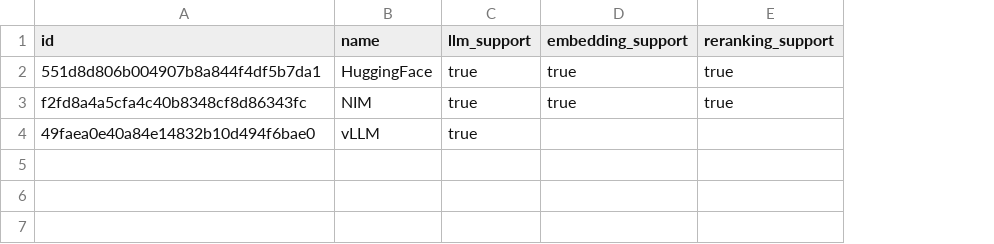
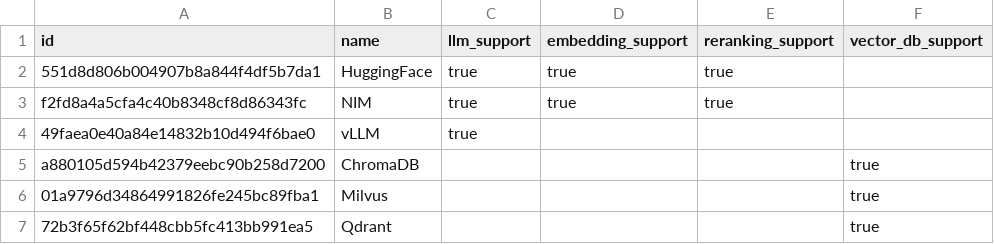
Before and after one commit to improving/aiops-platform, a CSV file: backend/raw_data/engines.csv, drawn as a sheet; the diff names each change by its address in the sheet, - before the commit and + after, or states it on an @@ line.

```diff
--- a/backend/raw_data/engines.csv
+++ b/backend/raw_data/engines.csv
+column F (vector_db_support), empty
+row 5: a880105d594b42379eebc90b258d7200 | ChromaDB |  |  |  | true
+row 6: 01a9796d34864991826fe245bc89fba1 | Milvus |  |  |  | true
+row 7: 72b3f65f62bf448cbb5fc413bb991ea5 | Qdrant |  |  |  | true
```
Also changed, not shown: backend/raw_data/engine_charts.csv, backend/raw_data/models.csv, 10 other files.
